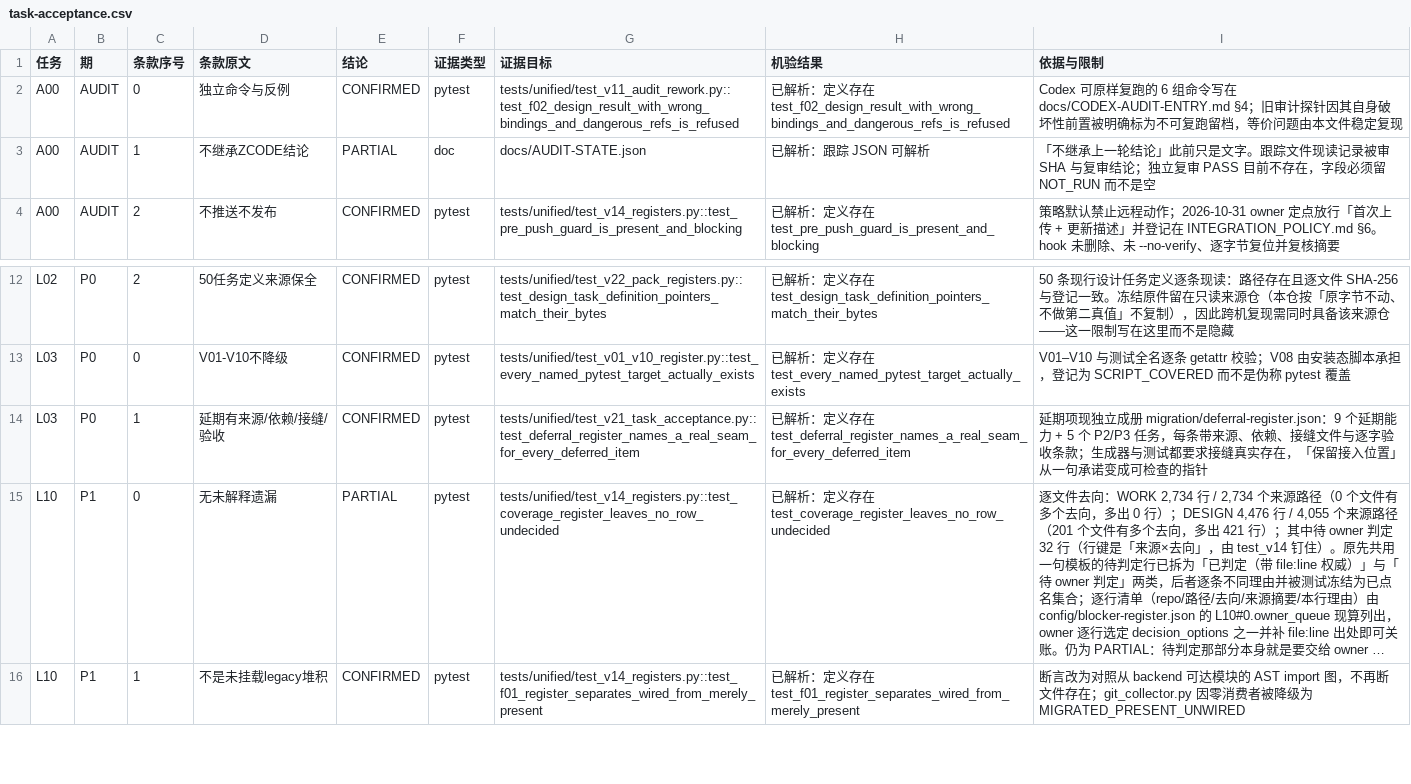
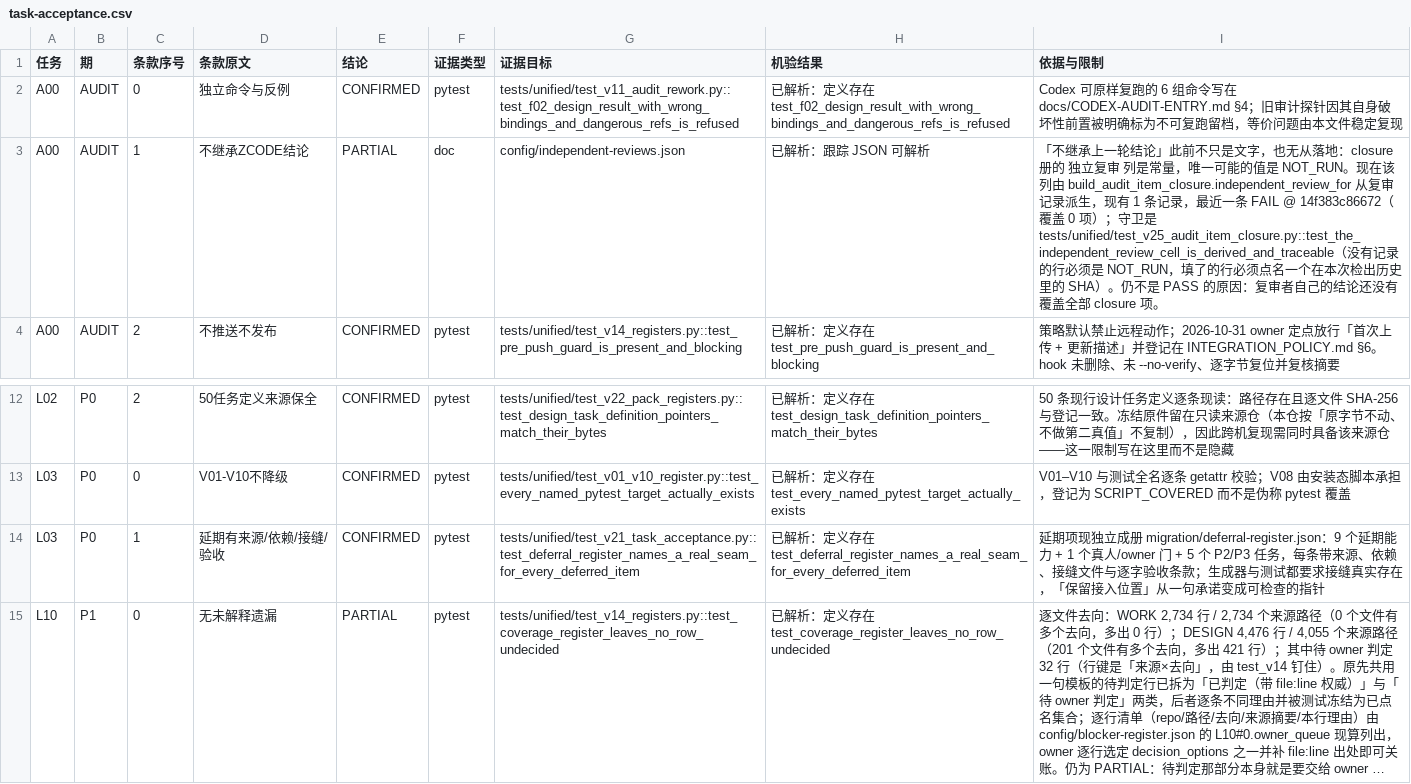
Before and after one commit to DTALEX66/AI-WORK-LAB, a CSV file: migration/task-acceptance.csv, drawn as a sheet; only a part is shown, gaps mark what is left out; the shorter side is filled out with more unchanged rows; long unchanged cells end in …; the diff names each change by its address in the sheet, - before the commit and + after, or states it on an @@ line.

Commit message:
W2 W4 W5 收口：待判定行有了不会被重建抹掉的判决通道，复审列第一次能被填也不许被编
三处根因，两处是外部复审者（codex-cli，只读沙箱）实测出来的：
1. build_source_coverage 的 --check 用被检查文件自己的表头决定要比哪些列——删掉 class 列
   就等于不比判决，还报"无漂移"。列名改由写入方一处定义，缺列即算漂移；control 反例证明
   它不是永远红。
2. 登记里教 owner"往 CSV 的 authority 列写出处"是错的机制：class 每次重建都被
   adjudicate_unregistered 覆盖。新增 config/unregistered-adjudications.json 通道，按
   路径+来源字节摘要采纳具名判定；decided_by 为 null 时一律照旧 pending，就绪门仍 REFUSED。
   32 行逐行给了提议类别与出处，出处现核到"跟踪、行内、非空白"（代码类改用 path::symbol，
   本批就实测过两次加行让 :NNN 失配）。
3. closure 册的 独立复审 是常量，永远只能说 NOT_RUN。现在它由
   config/independent-reviews.json 派生，记录由脚本从复审者自己的结论块生成、SHA 由 git 现读
   核验并必须是本次检出的祖先；第一轮记录是 FAIL @ 14f383c86672，覆盖 0 项，报告逐字入册。

顺带：workbench 产物在迁移登记里由含糊的 COPIED_TARGET_DIFFERS 改为声明重建
（config/rebuilt-artifacts.json 记期望摘要，落空即回落漂移）；小游戏领域包按实测纠正为
9 条迁移记录、6 项缺失元素，元素枚举与磁盘由 test_v24 绑定。

```diff
--- a/migration/task-acceptance.csv
+++ b/migration/task-acceptance.csv
-G3 (证据目标): docs/AUDIT-STATE.json
+G3 (证据目标): config/independent-reviews.json
-I3 (依据与限制): …论」此前只是文字。跟踪文件现读记录被审 SHA 与复审结论；独立复审 PASS 目前不存在，字段必须留 NOT_RUN 而不是空
+I3 (依据与限制): …论」此前不只是文字，也无从落地：closure 册的 独立复审 列是常量，唯一可能的值是 NOT_RUN。现在该列由 build_audit_item_closure.independent_review_for 从复审记录派生，现有 1 条记录，最近一条 FAIL @ 14f383c86672（覆盖 0 项）；守卫是 tests/unified/test_v25_audit_item_closure.py::test_the_independent_review_cell_is_derived_and_traceable（没有记录的行必须是 NOT_RUN，填了的行必须点名一个在本次检出历史里的 SHA）。仍不是 PASS 的原因：复审者自己的结论还没有覆盖全部 closure 项。
-I14 (依据与限制): …能力 + 5 个 P2/P3…
+I14 (依据与限制): …能力 + 1 个真人/owner 门 + 5 个 P2/P3…
```
Also changed, not shown: 24 other files.
